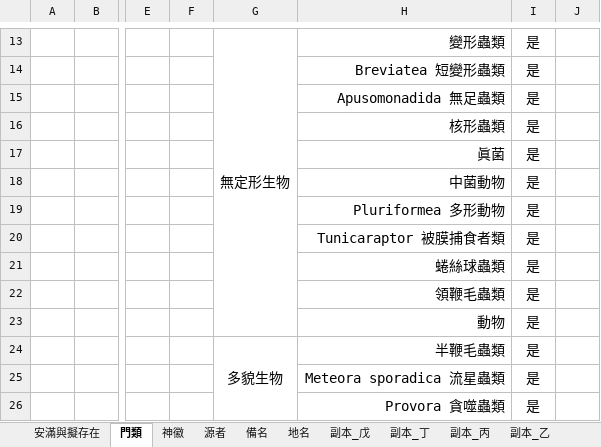
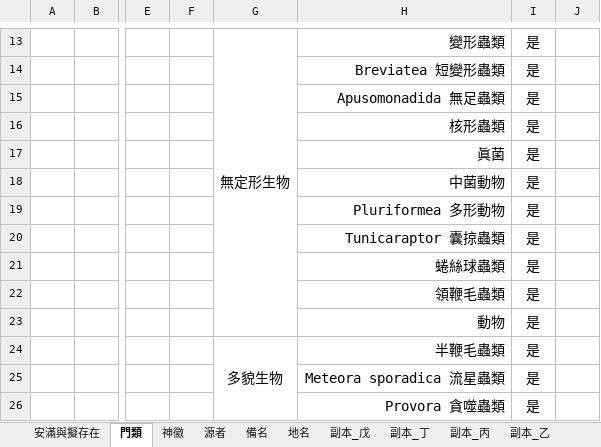
Before and after one commit to sealleci/AnMan, an Excel workbook: docs/滿徽源集_版己.xlsx, sheet 門類, drawn as a sheet; only a part is shown, gaps mark what is left out; values as stored, in another font and other column widths than the file's, no borders; conditional formats not drawn; the diff names each change by its address in the sheet, - before the commit and + after, or states it on an @@ line.

Commit message:
SheetWizard

```diff
--- a/docs/滿徽源集_版己.xlsx (sheet 門類)
+++ b/docs/滿徽源集_版己.xlsx (sheet 門類)
-H20: Tunicaraptor 被膜捕食者類
+H20: Tunicaraptor 囊掠蟲類
```
Also changed, not shown: sheet 安滿與擬存在.
